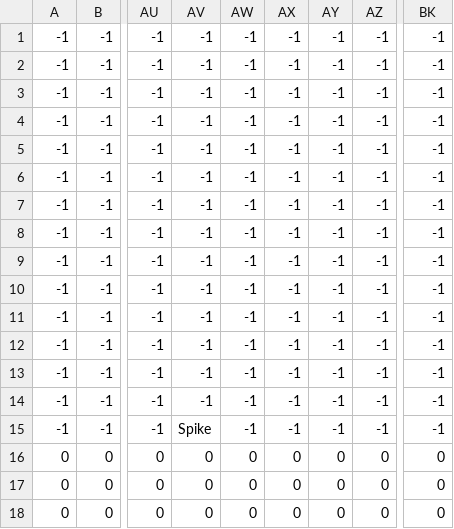
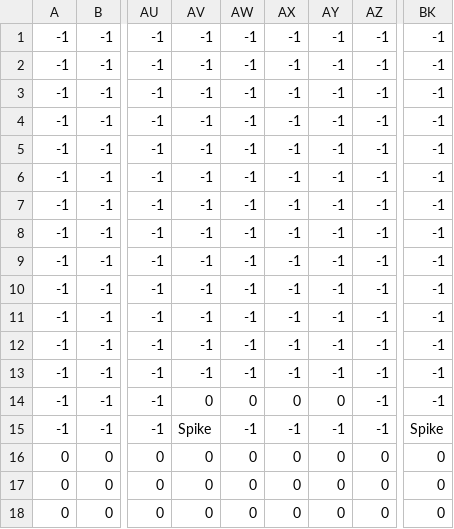
Before and after one commit to lbrandon69/Ydash, a CSV file: level_1.csv, drawn as a sheet; only a part is shown, gaps mark what is left out; the diff names each change by its address in the sheet, - before the commit and + after, or states it on an @@ line.

```diff
--- a/level_1.csv
+++ b/level_1.csv
-AV14: -1
+AV14: 0
-AW14: -1
+AW14: 0
-AX14: -1
+AX14: 0
-AY14: -1
+AY14: 0
-BK15: -1
+BK15: Spike
```
Also changed, not shown: 2 other files.
